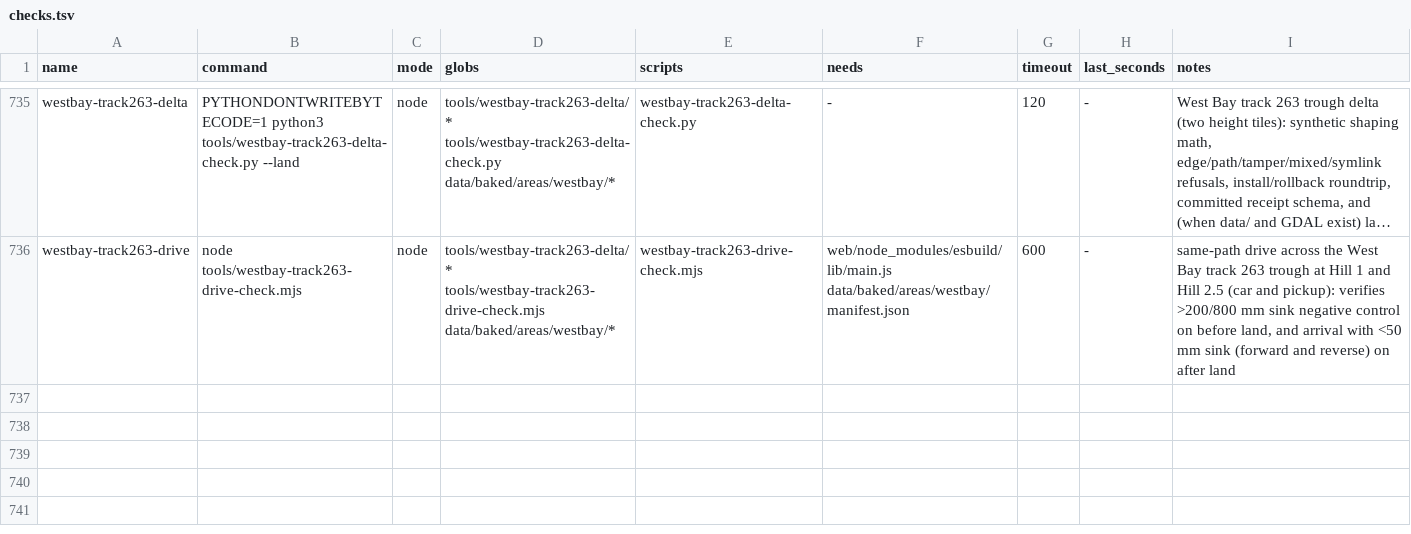
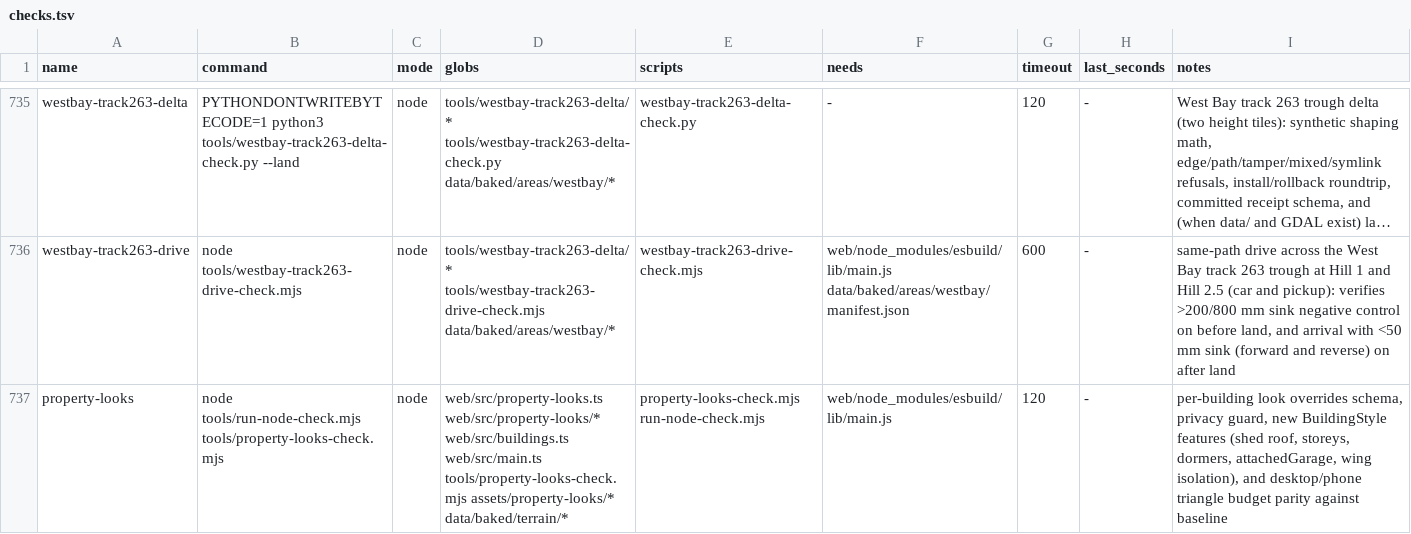
Before and after one commit to dfakkeldy/just-drive, a TSV file: tools/checks.tsv, drawn as a sheet; only a part is shown, gaps mark what is left out; long unchanged cells end in …; the diff names each change by its address in the sheet, - before the commit and + after, or states it on an @@ line.

```diff
--- a/tools/checks.tsv
+++ b/tools/checks.tsv
+row 737: property-looks | node tools/run-node-check.mjs tools/property-looks-check.mjs | node | web/src/property-looks.ts web/src/property-looks/* web/src/buildings.ts web/src/main.ts tools/property-looks-check.mjs assets/property-looks/* data/baked/terrain/* | property-looks-check.mjs run-node-check.mjs | web/node_modules/esbuild/lib/main.js | 120 | - | per-building look overrides schema, privacy guard, new BuildingStyle features (shed roof, storeys, dormers, attachedGarage, wing isolation), and desktop/phone triangle budget parity against baseline
```
Also changed, not shown: 18 other files.
